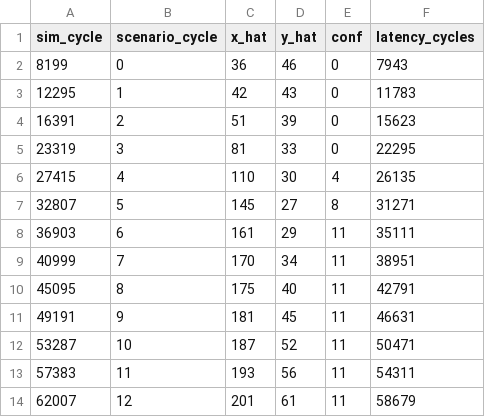
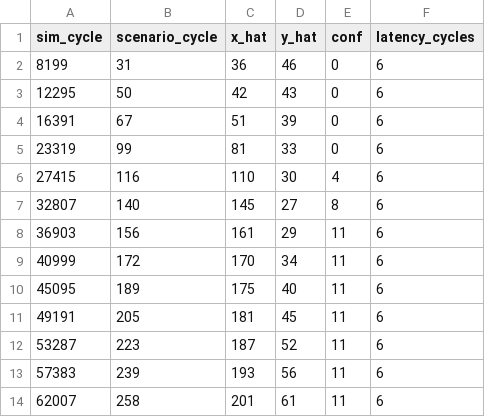
Before and after one commit to vertov/LIBELLULA, a CSV file: benchmarks/work/abrupt_acceleration_libellula_predictions.csv, drawn as a sheet.

```diff
--- a/benchmarks/work/abrupt_acceleration_libellula_predictions.csv
+++ b/benchmarks/work/abrupt_acceleration_libellula_predictions.csv
@@ -1,14 +1,14 @@
 sim_cycle,scenario_cycle,x_hat,y_hat,conf,latency_cycles
-8199,0,36,46,0,7943
-12295,1,42,43,0,11783
-16391,2,51,39,0,15623
-23319,3,81,33,0,22295
-27415,4,110,30,4,26135
-32807,5,145,27,8,31271
-36903,6,161,29,11,35111
-40999,7,170,34,11,38951
-45095,8,175,40,11,42791
-49191,9,181,45,11,46631
-53287,10,187,52,11,50471
-57383,11,193,56,11,54311
-62007,12,201,61,11,58679
+8199,31,36,46,0,6
+12295,50,42,43,0,6
+16391,67,51,39,0,6
+23319,99,81,33,0,6
+27415,116,110,30,4,6
+32807,140,145,27,8,6
+36903,156,161,29,11,6
+40999,172,170,34,11,6
+45095,189,175,40,11,6
+49191,205,181,45,11,6
+53287,223,187,52,11,6
+57383,239,193,56,11,6
+62007,258,201,61,11,6
```
Also changed, not shown: benchmarks/out/benchmark_results.csv, benchmarks/work/distractor_crossings_libellula_predictions.csv, 43 other files.
